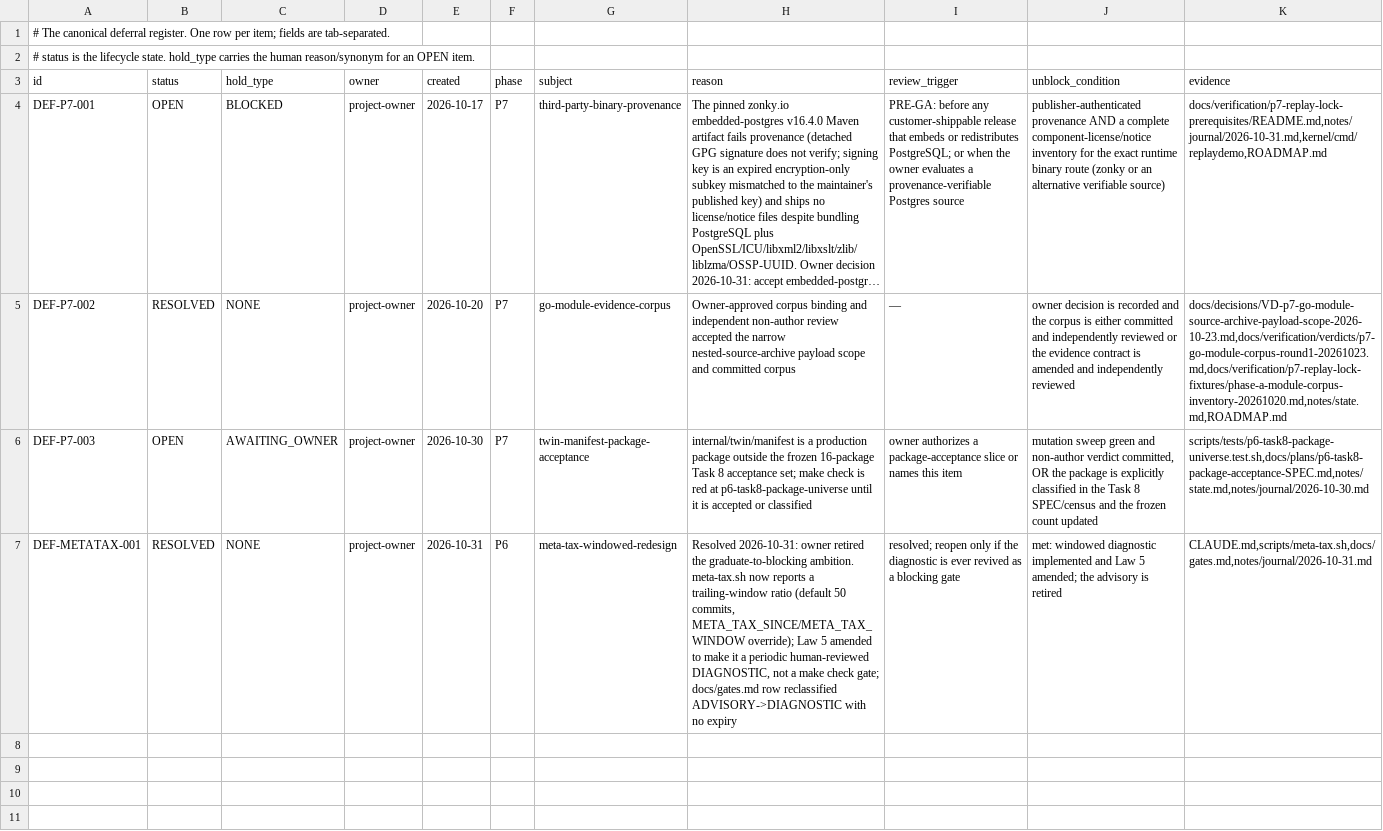
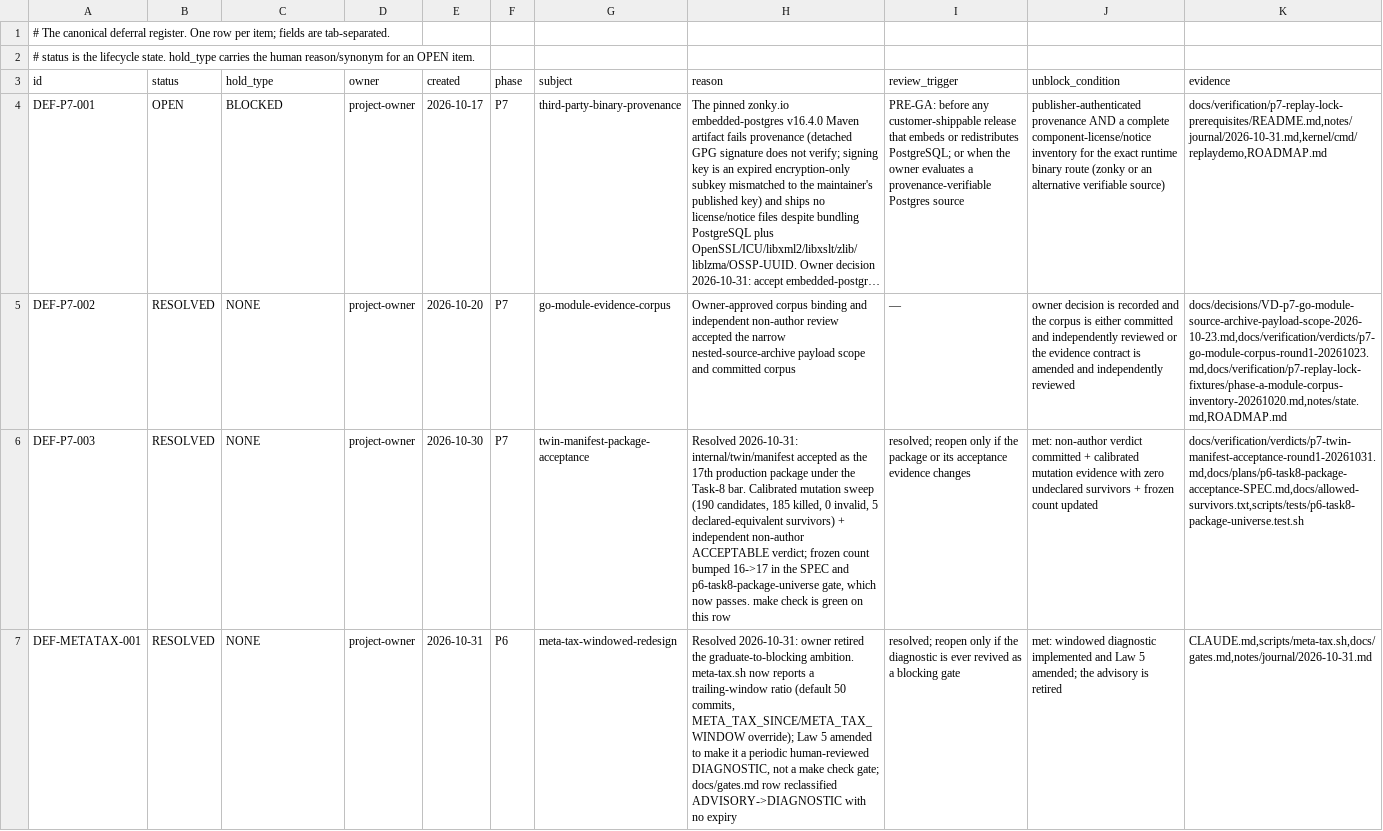
Before and after one commit to kamisrini/proofbound, a TSV file: docs/deferrals.tsv, drawn as a sheet; long unchanged cells end in …; the diff names each change by its address in the sheet, - before the commit and + after, or states it on an @@ line.

```diff
--- a/docs/deferrals.tsv
+++ b/docs/deferrals.tsv
-B6 (status): OPEN
+B6 (status): RESOLVED
-C6 (hold_type): AWAITING_OWNER
+C6 (hold_type): NONE
-H6 (reason): internal/twin/manifest is a production package outside the frozen 16-package Task 8 acceptance set; make check is red at p6-task8-package-universe until it is accepted or classified
+H6 (reason): Resolved 2026-10-31: internal/twin/manifest accepted as the 17th production package under the Task-8 bar. Calibrated mutation sweep (190 candidates, 185 killed, 0 invalid, 5 declared-equivalent survivors) + independent non-author ACCEPTABLE verdict; frozen count bumped 16->17 in the SPEC and p6-task8-package-universe gate, which now passes. make check is green on this row
-I6 (review_trigger): owner authorizes a package-acceptance slice or names this item
+I6 (review_trigger): resolved; reopen only if the package or its acceptance evidence changes
-J6 (unblock_condition): mutation sweep green and non-author verdict committed, OR the package is explicitly classified in the Task 8 SPEC/census and the frozen count…
+J6 (unblock_condition): met: non-author verdict committed + calibrated mutation evidence with zero undeclared survivors + frozen count…
-K6 (evidence): scripts/tests/p6-task8-package-universe.test.sh,docs/plans/p6-task8-package-acceptance-SPEC.md,notes/state.md,notes/journal/2026-10-30.md
+K6 (evidence): docs/verification/verdicts/p7-twin-manifest-acceptance-round1-20261031.md,docs/plans/p6-task8-package-acceptance-SPEC.md,docs/allowed-survivors.txt,scripts/tests/p6-task8-package-universe.test.sh
```
Also changed, not shown: 6 other files.
